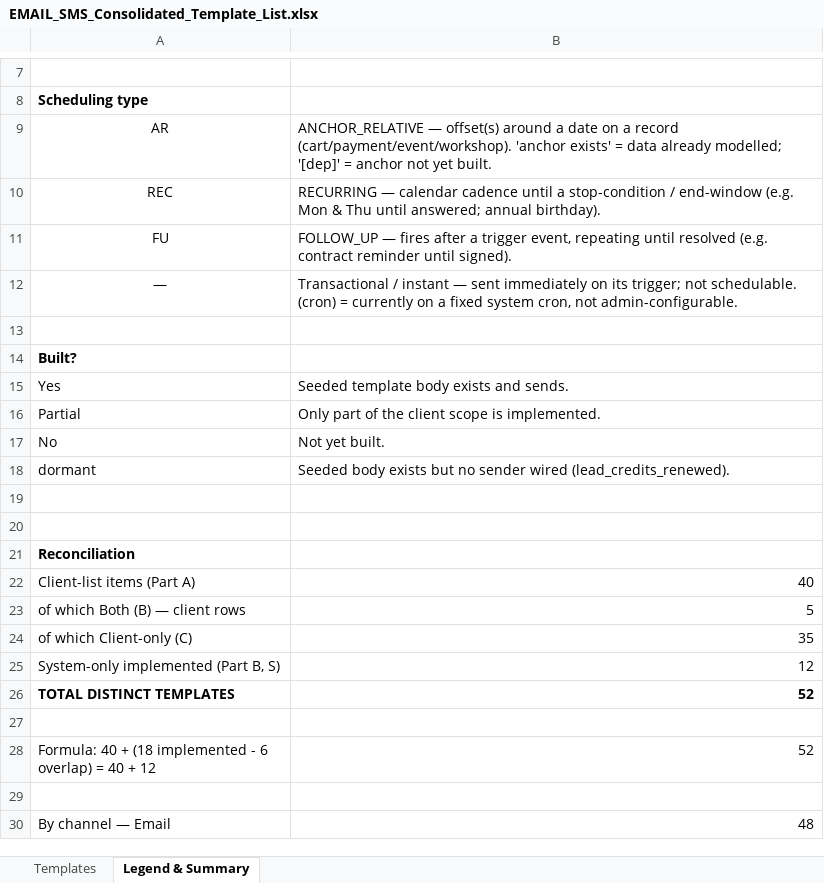
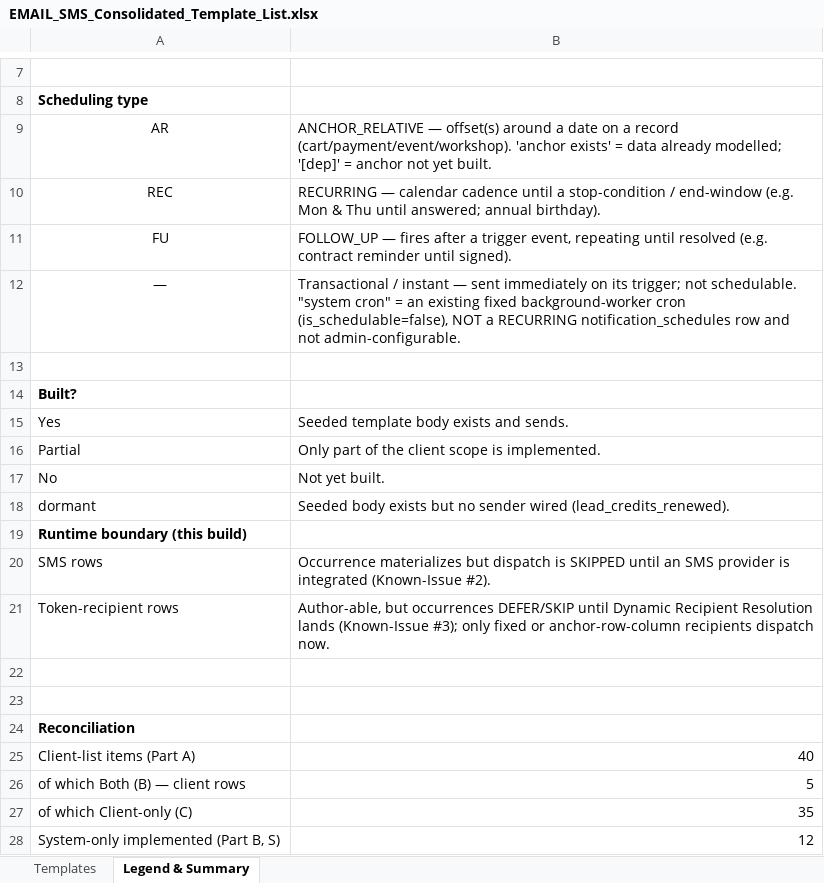
Before and after one commit to prantikUIPL/sbe-backend-workspace, an Excel workbook: EMAIL_SMS_Consolidated_Template_List.xlsx, sheet Legend & Summary, drawn as a sheet; only a part is shown, gaps mark what is left out; the shorter side is filled out with more unchanged rows; values as stored, in another font and other column widths than the file's, no borders; the diff names each change by its address in the sheet, - before the commit and + after, or states it on an @@ line.

Commit message:
docs: Add existing and proposed schemas for Email & SMS Management
- Created EMAIL_SMS_SCHEMA_EXISTING.svg to represent the current state of the notification core, including trigger_events, notification_templates, notification_logs, allowed_from_domains, and enums.
- Introduced EMAIL_SMS_SCHEMA_PROPOSED.svg to outline the proposed changes, which include new scheduling capabilities, additional tables (notification_schedules and notification_schedule_occurrences), and new enums (NotificationScheduleKind, NotificationStopCondition, OccurrenceStatus).
- Updated existing entities to include new fields for scheduling support and clarified relationships between tables.

```diff
--- a/EMAIL_SMS_Consolidated_Template_List.xlsx (sheet Legend & Summary)
+++ b/EMAIL_SMS_Consolidated_Template_List.xlsx (sheet Legend & Summary)
-B12: …not schedulable. (cron) = currently on a fixed system cron, not admin-configurable.
+B12: …not schedulable. "system cron" = an existing fixed background-worker cron (is_schedulable=false), NOT a RECURRING notification_schedules row and not admin-configurable.
+row 19: Runtime boundary (this build)
+row 20: SMS rows | Occurrence materializes but dispatch is SKIPPED until an SMS provider is integrated (Known-Issue #2).
+row 21: Token-recipient rows | Author-able, but occurrences DEFER/SKIP until Dynamic Recipient Resolution lands (Known-Issue #3); only fixed or anchor-row-column recipients dispatch now.
```
Also changed, not shown: sheet Templates, 8 other files.
